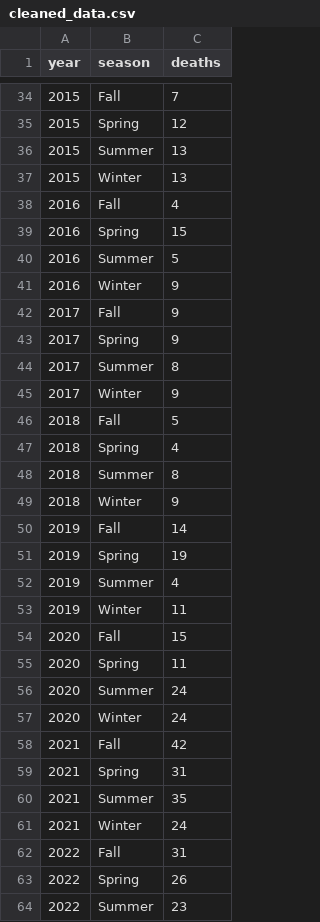
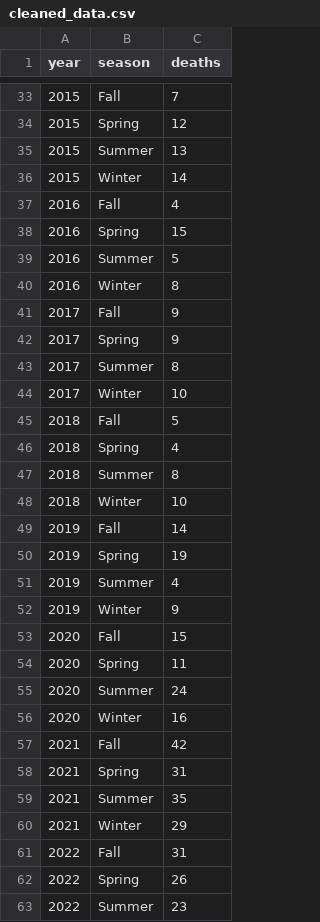
Before and after one commit to kevicai/toronto-sheltered-residents-deaths-analysis, a CSV file: data/analysis_data/cleaned_data.csv, drawn as a sheet; only a part is shown, gaps mark what is left out; the diff covers the shown part only.

```diff
--- a/data/analysis_data/cleaned_data.csv
+++ b/data/analysis_data/cleaned_data.csv
@@ -36,3 +35,3 @@ year,season,deaths
 2015,Summer,13
-2015,Winter,13
+2015,Winter,14
 2016,Fall,4
@@ -40,3 +39,3 @@ year,season,deaths
 2016,Summer,5
-2016,Winter,9
+2016,Winter,8
 2017,Fall,9
@@ -44,3 +43,3 @@ year,season,deaths
 2017,Summer,8
-2017,Winter,9
+2017,Winter,10
 2018,Fall,5
@@ -48,3 +47,3 @@ year,season,deaths
 2018,Summer,8
-2018,Winter,9
+2018,Winter,10
 2019,Fall,14
@@ -52,3 +51,3 @@ year,season,deaths
 2019,Summer,4
-2019,Winter,11
+2019,Winter,9
 2020,Fall,15
@@ -56,3 +55,3 @@ year,season,deaths
 2020,Summer,24
-2020,Winter,24
+2020,Winter,16
 2021,Fall,42
@@ -60,3 +59,3 @@ year,season,deaths
 2021,Summer,35
-2021,Winter,24
+2021,Winter,29
 2022,Fall,31
```
Also changed, not shown: 1 added row, 1 removed row and 6 edited cells elsewhere in this file, 5 other files.
